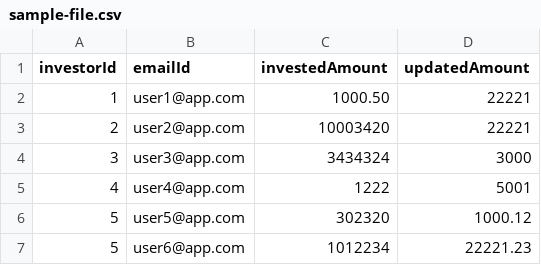
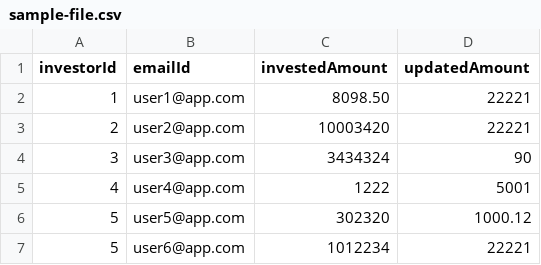
Before and after one commit to aruncollections/app, a CSV file: sample-file.csv, drawn as a sheet.

```diff
--- a/sample-file.csv
+++ b/sample-file.csv
@@ -1,7 +1,7 @@
 investorId,emailId,investedAmount,updatedAmount
-1, user1@app.com, 1000.50 , 22221
+1, user1@app.com , 8098.50 , 22221
 2, user2@app.com, 10003420 , 22221
-3, user3@app.com, 3434324 , 3000
+3, user3@app.com, 3434324 , 90
 4, user4@app.com, 1222 , 5001
 5, user5@app.com, 302320 , 1000.12
-5, user6@app.com , 1012234 , 22221.23
+5, user6@app.com , 1012234 , 22221
```
Also changed, not shown: 5 other files.
